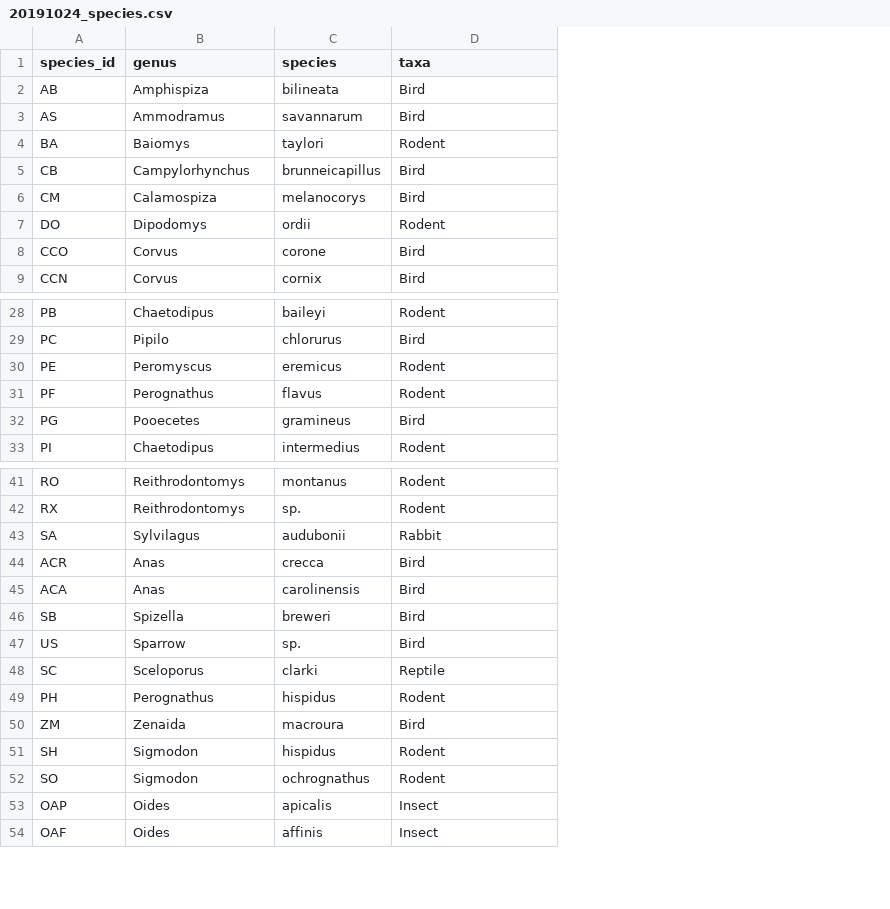
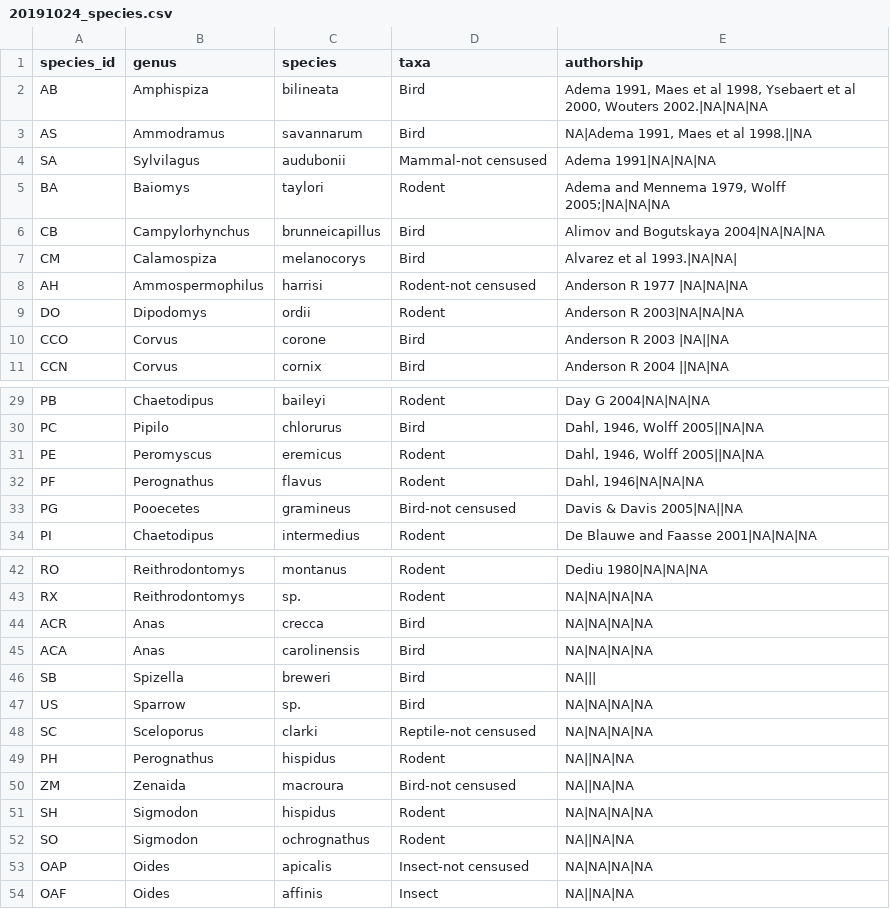
Before and after one commit to inbo/coding-club, a CSV file: data/20191024_species.csv, drawn as a sheet; only a part is shown, gaps mark what is left out; removed rows and columns are numbered as before the commit, all else as after; the diff names each change by its address in the sheet, - before the commit and + after, or states it on an @@ line.

Commit message:
Add column authorship to species df

```diff
--- a/data/20191024_species.csv
+++ b/data/20191024_species.csv
+column E (authorship), rows 2-3: Adema 1991, Maes et al 1998, Ysebaert et al 2000, Wouters 2002.|NA|NA|NA | NA|Adema 1991, Maes et al 1998.||NA; rows 5-7: Adema and Mennema 1979, Wolff 2005;|NA|NA|NA | Alimov and Bogutskaya 2004|NA|NA|NA | Alvarez et al 1993.|NA|NA|; rows 9-11: Anderson R 2003|NA|NA|NA | Anderson R 2003 |NA||NA | Anderson R 2004 ||NA|NA; rows 29-34: Day G 2004|NA|NA|NA | Dahl, 1946, Wolff 2005||NA|NA | Dahl, 1946, Wolff 2005||NA|NA | Dahl, 1946|NA|NA|NA | Davis & Davis 2005|NA||NA | De Blauwe and Faasse 2001|NA|NA|NA; rows 42-54: Dediu 1980|NA|NA|NA | NA|NA|NA|NA | NA|NA|NA|NA | NA|NA|NA|NA | NA||| | NA|NA|NA|NA | NA|NA|NA|NA | NA||NA|NA | NA||NA|NA | NA|NA|NA|NA | NA||NA|NA | NA|NA|NA|NA | NA||NA|NA
+row 4: SA | Sylvilagus | audubonii | Mammal-not censused | Adema 1991|NA|NA|NA
@@ row 24 moved to row 8: AH @@
-D33 (taxa): Bird
+D33 (taxa): Bird-not censused
-row 43: SA | Sylvilagus | audubonii | Rabbit
-D48 (taxa): Reptile
+D48 (taxa): Reptile-not censused
-D50 (taxa): Bird
+D50 (taxa): Bird-not censused
-D53 (taxa): Insect
+D53 (taxa): Insect-not censused
```
